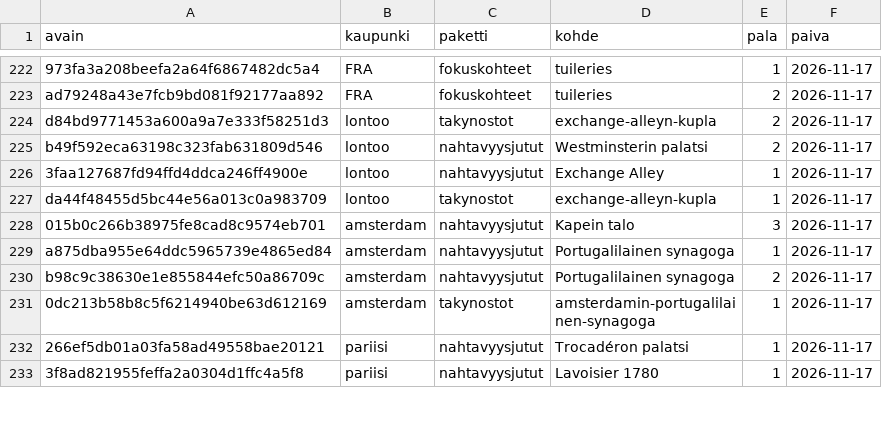
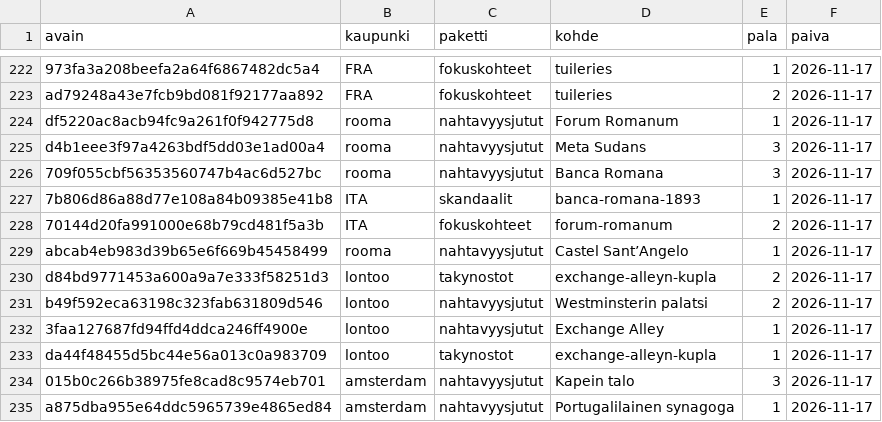
Before and after one commit to ravelius/Matkakirja, a TSV file: data/aanitysjono.tsv, drawn as a sheet; only a part is shown, gaps mark what is left out; the shorter side is filled out with more unchanged rows; the diff names each change by its address in the sheet, - before the commit and + after, or states it on an @@ line.

```diff
--- a/data/aanitysjono.tsv
+++ b/data/aanitysjono.tsv
+row 224: df5220ac8acb94fc9a261f0f942775d8 | rooma | nahtavyysjutut | Forum Romanum | 1 | 2026-11-17
+row 225: d4b1eee3f97a4263bdf5dd03e1ad00a4 | rooma | nahtavyysjutut | Meta Sudans | 3 | 2026-11-17
+row 226: 709f055cbf56353560747b4ac6d527bc | rooma | nahtavyysjutut | Banca Romana | 3 | 2026-11-17
+row 227: 7b806d86a88d77e108a84b09385e41b8 | ITA | skandaalit | banca-romana-1893 | 1 | 2026-11-17
+row 228: 70144d20fa991000e68b79cd481f5a3b | ITA | fokuskohteet | forum-romanum | 2 | 2026-11-17
+row 229: abcab4eb983d39b65e6f669b45458499 | rooma | nahtavyysjutut | Castel Sant’Angelo | 1 | 2026-11-17
```
Also changed, not shown: 3 other files.
